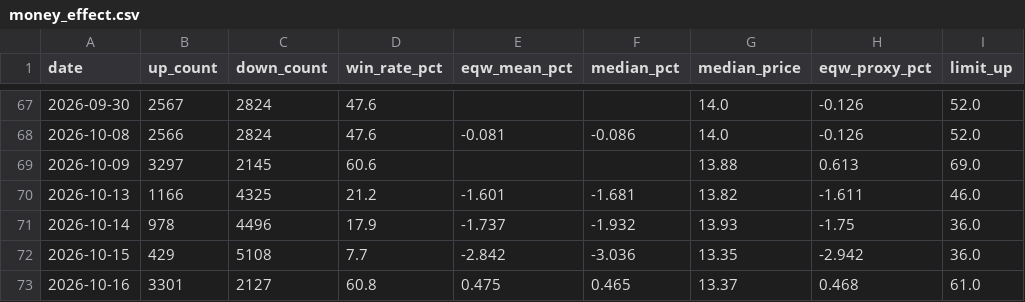
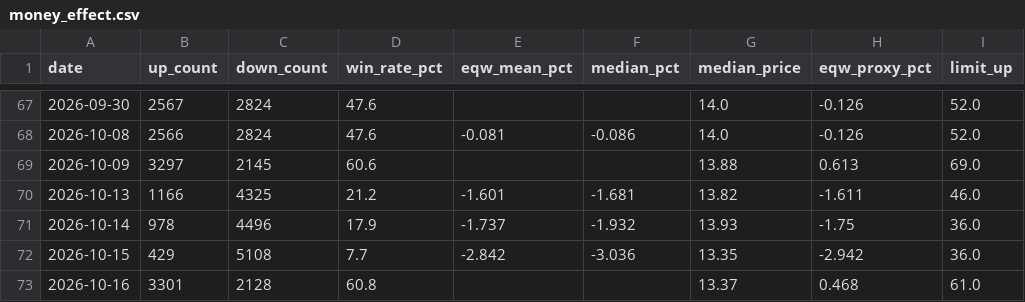
Before and after one commit to oppos69/transaction-data, a CSV file: money_effect.csv, drawn as a sheet; only a part is shown, gaps mark what is left out; the diff names each change by its address in the sheet, - before the commit and + after, or states it on an @@ line.

```diff
--- a/money_effect.csv
+++ b/money_effect.csv
-C73 (down_count): 2127
+C73 (down_count): 2128
-E73 (eqw_mean_pct): 0.475
+E73 (eqw_mean_pct): (empty)
-F73 (median_pct): 0.465
+F73 (median_pct): (empty)
```
Also changed, not shown: avg_price_daily.csv.
